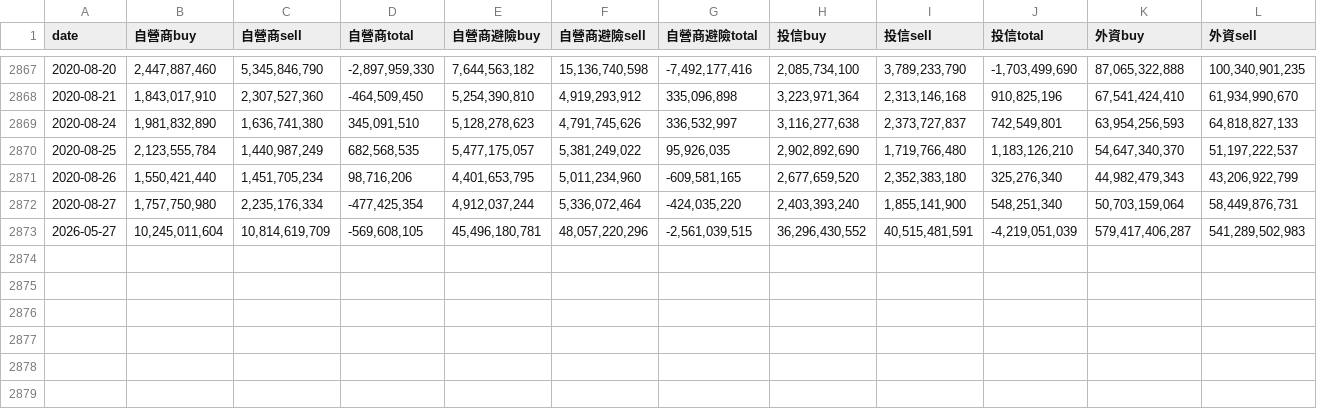
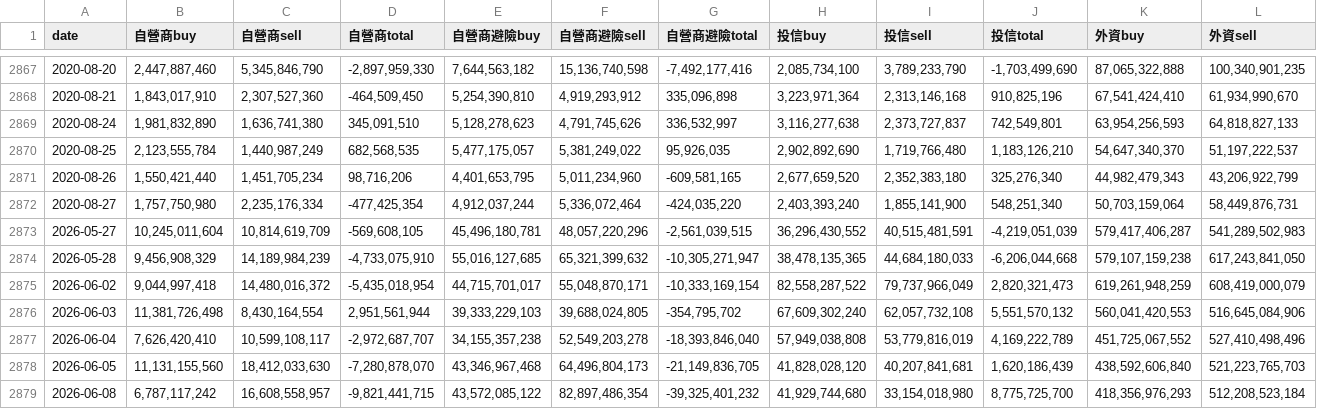
Before and after one commit to chuckai1224/gg_stock, a CSV file: csv/big3/big3_data.csv, drawn as a sheet; only a part is shown, gaps mark what is left out; rows hold the shown columns only; the diff names each change by its address in the sheet, - before the commit and + after, or states it on an @@ line.

```diff
--- a/csv/big3/big3_data.csv
+++ b/csv/big3/big3_data.csv
+row 2874: 2026-05-28 | 9,456,908,329 | 14,189,984,239 | -4,733,075,910 | 55,016,127,685 | 65,321,399,632 | -10,305,271,947 | 38,478,135,365 | 44,684,180,033 | -6,206,044,668 | 579,107,159,238 | 617,243,841,050
+row 2875: 2026-06-02 | 9,044,997,418 | 14,480,016,372 | -5,435,018,954 | 44,715,701,017 | 55,048,870,171 | -10,333,169,154 | 82,558,287,522 | 79,737,966,049 | 2,820,321,473 | 619,261,948,259 | 608,419,000,079
+row 2876: 2026-06-03 | 11,381,726,498 | 8,430,164,554 | 2,951,561,944 | 39,333,229,103 | 39,688,024,805 | -354,795,702 | 67,609,302,240 | 62,057,732,108 | 5,551,570,132 | 560,041,420,553 | 516,645,084,906
+row 2877: 2026-06-04 | 7,626,420,410 | 10,599,108,117 | -2,972,687,707 | 34,155,357,238 | 52,549,203,278 | -18,393,846,040 | 57,949,038,808 | 53,779,816,019 | 4,169,222,789 | 451,725,067,552 | 527,410,498,496
+row 2878: 2026-06-05 | 11,131,155,560 | 18,412,033,630 | -7,280,878,070 | 43,346,967,468 | 64,496,804,173 | -21,149,836,705 | 41,828,028,120 | 40,207,841,681 | 1,620,186,439 | 438,592,606,840 | 521,223,765,703
+row 2879: 2026-06-08 | 6,787,117,242 | 16,608,558,957 | -9,821,441,715 | 43,572,085,122 | 82,897,486,354 | -39,325,401,232 | 41,929,744,680 | 33,154,018,980 | 8,775,725,700 | 418,356,976,293 | 512,208,523,184
```
Also changed, not shown: 2 other files.
